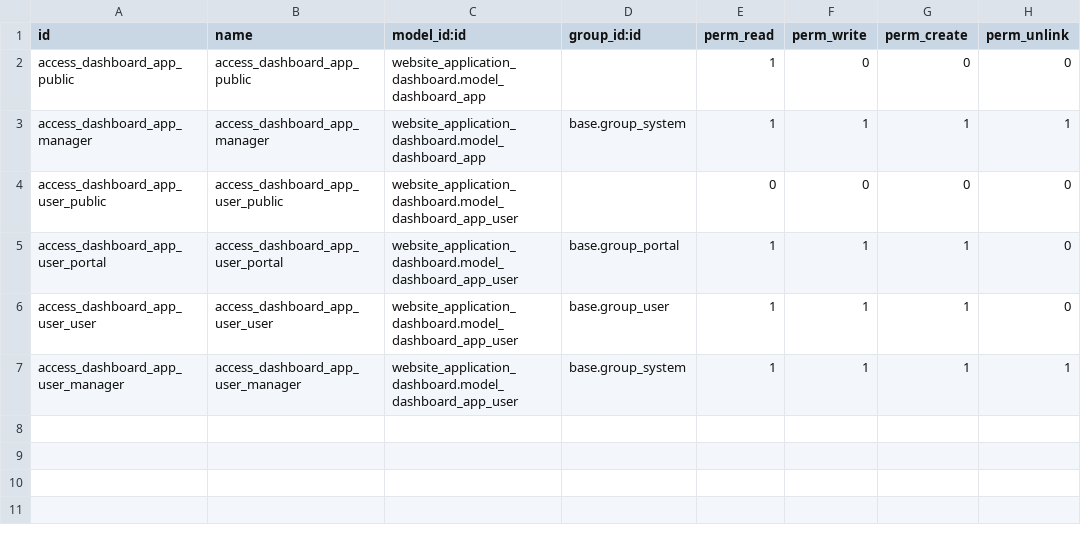
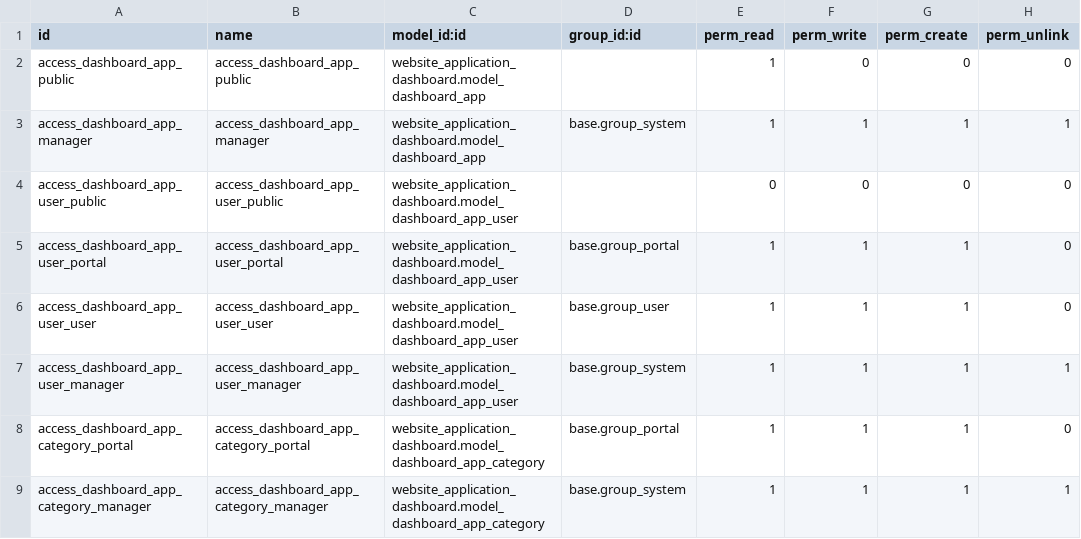
Before and after one commit to tawasta/website, a CSV file: website_application_dashboard/security/ir.model.access.csv, drawn as a sheet.

Commit message:
[ADD] Website application dashboard module

```diff
--- a/website_application_dashboard/security/ir.model.access.csv
+++ b/website_application_dashboard/security/ir.model.access.csv
@@ -7 +7,3 @@ access_dashboard_app_user_user,access_dashboard_app_user_user,website_applicatio
 access_dashboard_app_user_manager,access_dashboard_app_user_manager,website_application_dashboard.model_dashboard_app_user,base.group_system,1,1,1,1
+access_dashboard_app_category_portal,access_dashboard_app_category_portal,website_application_dashboard.model_dashboard_app_category,base.group_portal,1,1,1,0
+access_dashboard_app_category_manager,access_dashboard_app_category_manager,website_application_dashboard.model_dashboard_app_category,base.group_system,1,1,1,1
```
Also changed, not shown: 18 other files.
